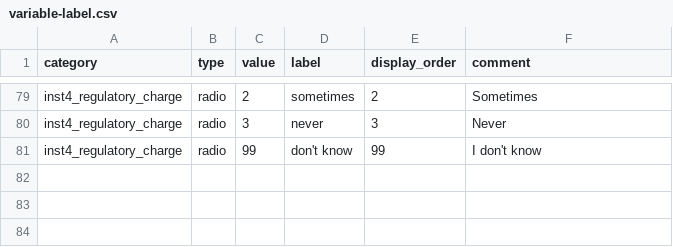
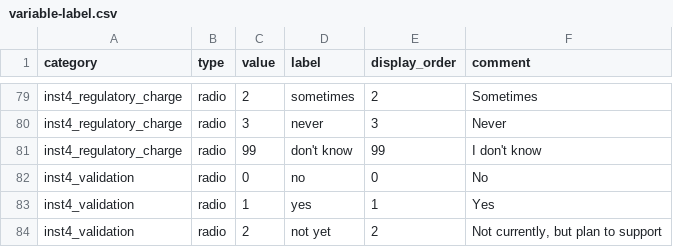
Before and after one commit to OuhscBbmc/redcap-business-model-survey-2024, a CSV file: data-public/metadata/variable-label.csv, drawn as a sheet; only a part is shown, gaps mark what is left out.

Commit message:
`inst4_validation`
ref #4

```diff
--- a/data-public/metadata/variable-label.csv
+++ b/data-public/metadata/variable-label.csv
@@ -81 +81,4 @@ inst4_regulatory_charge,radio,3,"never",3,"Never"
 inst4_regulatory_charge,radio,99,"don't know",99,"I don't know"
+inst4_validation,radio,0,"no",0,"No"
+inst4_validation,radio,1,"yes",1,"Yes"
+inst4_validation,radio,2,"not yet",2,"Not currently, but plan to support"
```
Also changed, not shown: 2 other files.
